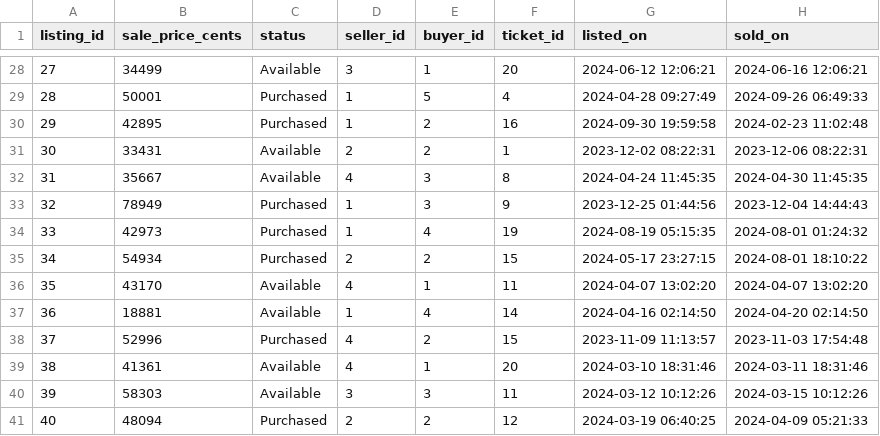
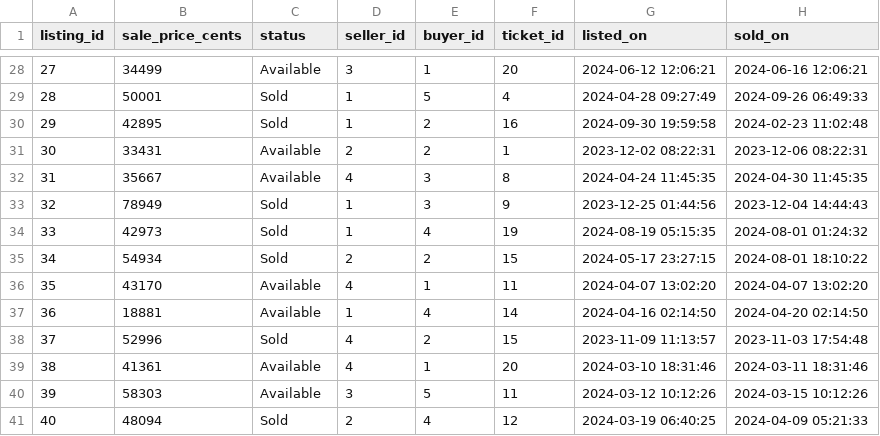
Before and after one commit to Wigsicle/Clown-Computing-Group-12, a CSV file: dummy_insert/ticket_listing.csv, drawn as a sheet; only a part is shown, gaps mark what is left out; the diff covers the shown part only.

```diff
--- a/dummy_insert/ticket_listing.csv
+++ b/dummy_insert/ticket_listing.csv
@@ -28,14 +28,14 @@ listing_id,sale_price_cents,status,seller_id,buyer_id,ticket_id,listed_on,sold_o
 27,34499,Available,3,1,20,2024-06-12 12:06:21,2024-06-16 12:06:21
-28,50001,Purchased,1,5,4,2024-04-28 09:27:49,2024-09-26 06:49:33
-29,42895,Purchased,1,2,16,2024-09-30 19:59:58,2024-02-23 11:02:48
+28,50001,Sold,1,5,4,2024-04-28 09:27:49,2024-09-26 06:49:33
+29,42895,Sold,1,2,16,2024-09-30 19:59:58,2024-02-23 11:02:48
 30,33431,Available,2,2,1,2023-12-02 08:22:31,2023-12-06 08:22:31
 31,35667,Available,4,3,8,2024-04-24 11:45:35,2024-04-30 11:45:35
-32,78949,Purchased,1,3,9,2023-12-25 01:44:56,2023-12-04 14:44:43
-33,42973,Purchased,1,4,19,2024-08-19 05:15:35,2024-08-01 01:24:32
-34,54934,Purchased,2,2,15,2024-05-17 23:27:15,2024-08-01 18:10:22
+32,78949,Sold,1,3,9,2023-12-25 01:44:56,2023-12-04 14:44:43
+33,42973,Sold,1,4,19,2024-08-19 05:15:35,2024-08-01 01:24:32
+34,54934,Sold,2,2,15,2024-05-17 23:27:15,2024-08-01 18:10:22
 35,43170,Available,4,1,11,2024-04-07 13:02:20,2024-04-07 13:02:20
 36,18881,Available,1,4,14,2024-04-16 02:14:50,2024-04-20 02:14:50
-37,52996,Purchased,4,2,15,2023-11-09 11:13:57,2023-11-03 17:54:48
+37,52996,Sold,4,2,15,2023-11-09 11:13:57,2023-11-03 17:54:48
 38,41361,Available,4,1,20,2024-03-10 18:31:46,2024-03-11 18:31:46
-39,58303,Available,3,3,11,2024-03-12 10:12:26,2024-03-15 10:12:26
-40,48094,Purchased,2,2,12,2024-03-19 06:40:25,2024-04-09 05:21:33
+39,58303,Available,3,5,11,2024-03-12 10:12:26,2024-03-15 10:12:26
+40,48094,Sold,2,4,12,2024-03-19 06:40:25,2024-04-09 05:21:33
```
Also changed, not shown: 19 edited cells elsewhere in this file, 4 other files.
